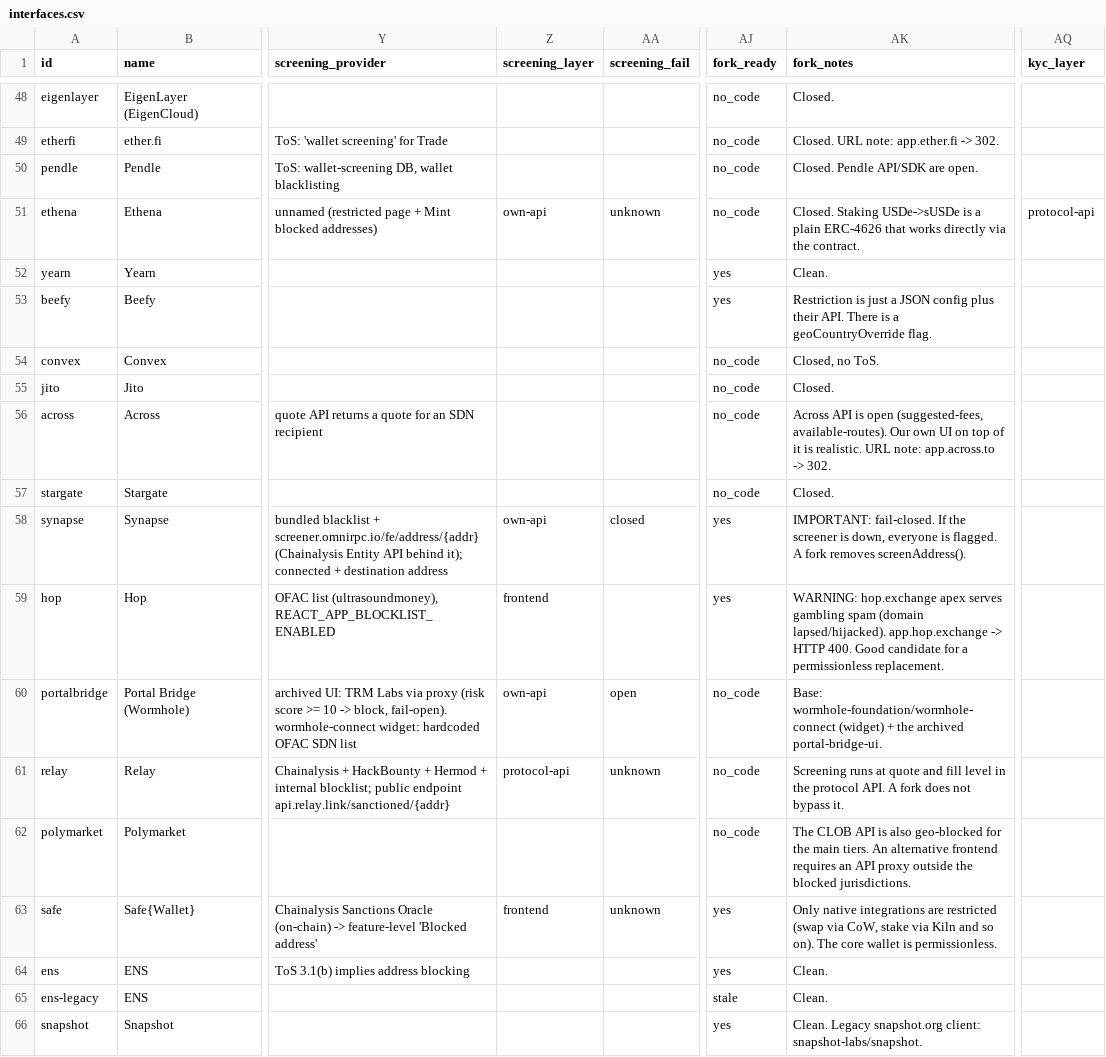
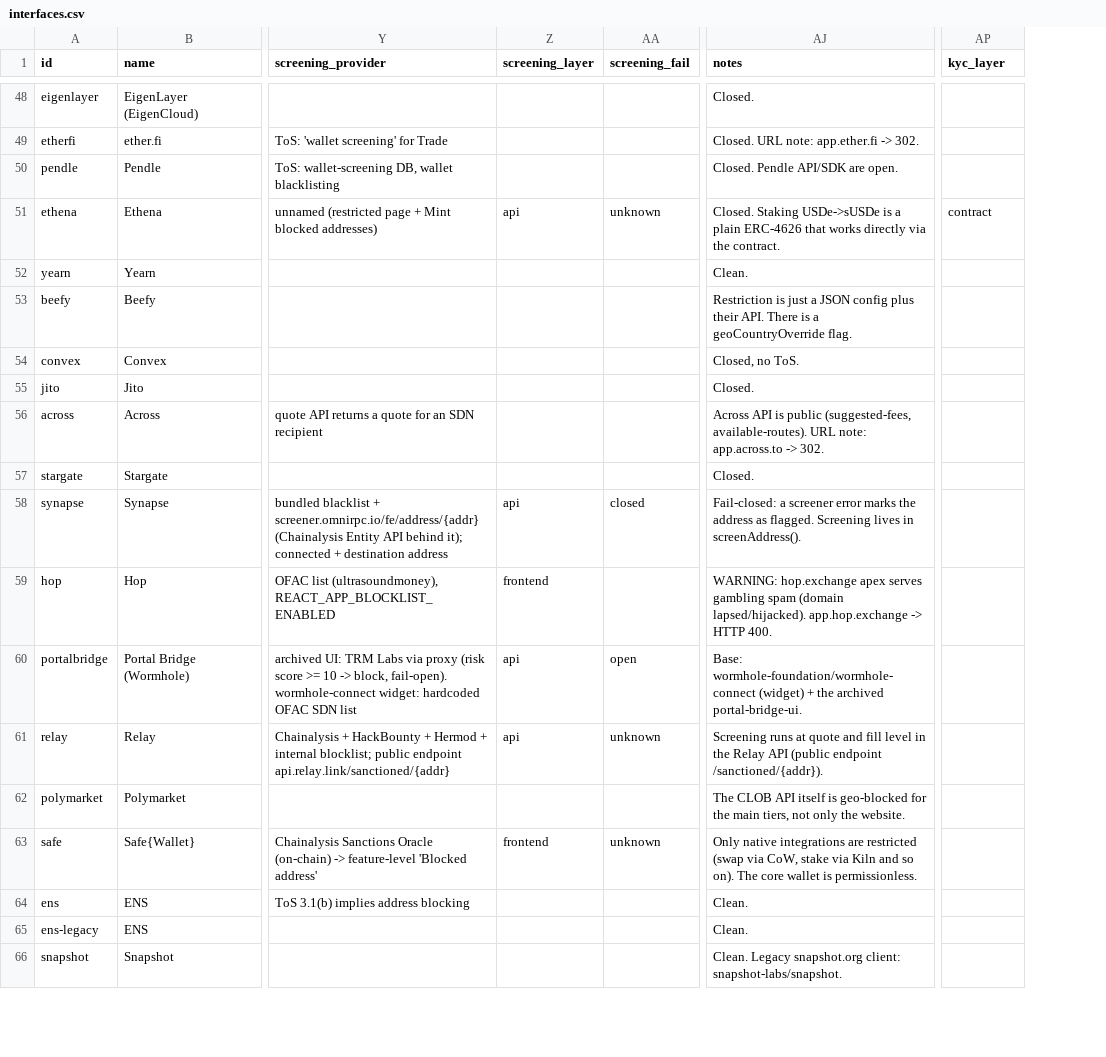
Before and after one commit to cp0x-org/pi-restricted-interfaces, a CSV file: monitor/out/interfaces.csv, drawn as a sheet; only a part is shown, gaps mark what is left out; removed rows and columns are numbered as before the commit, all else as after; the diff covers the shown part only; the diff names each change by its address in the sheet, - before the commit and + after, or states it on an @@ line.

Commit message:
Migrate restrictions dataset and UI components to new chart visualizations
- Removed `ForkChip` component and related logic.
- Replaced `fork_notes` with standardized `notes` field in dataset.
- Deprecated `FORK_READY` type and associated `ForkReady` field.
- Added `ShareBar`, `DonutChart`, and `BarList` components for visualizing restrictions data.
- Updated `restrictions` logic with unified `LAYER` definitions and refined `api` layer handling.
- Integrated summary utilities (`buildSummary`, `share`, `avg`) for enhanced dataset analysis.

```diff
--- a/monitor/out/interfaces.csv
+++ b/monitor/out/interfaces.csv
-column AJ (fork_ready), rows 48-66: no_code | no_code | no_code | no_code | yes | yes | no_code | no_code | no_code | no_code | yes | yes | no_code | no_code | no_code | yes | yes | stale | yes
-AJ1: fork_notes
+AJ1: notes
-Z51 (screening_layer): own-api
+Z51 (screening_layer): api
-AP51 (kyc_layer): protocol-api
+AP51 (kyc_layer): contract
-AJ56 (notes): …API is open (suggested-fees, available-routes). Our own UI on top of it is realistic. URL note:…
+AJ56 (notes): …API is public (suggested-fees, available-routes). URL note:…
-Z58 (screening_layer): own-api
+Z58 (screening_layer): api
-AJ58 (notes): IMPORTANT: fail-closed. If the screener is down, everyone is flagged. A fork removes screenAddress().
+AJ58 (notes): Fail-closed: a screener error marks the address as flagged. Screening lives in screenAddress().
-AJ59 (notes): …HTTP 400. Good candidate for a permissionless replacement.
+AJ59 (notes): …HTTP 400.
-Z60 (screening_layer): own-api
+Z60 (screening_layer): api
-Z61 (screening_layer): protocol-api
+Z61 (screening_layer): api
-AJ61 (notes): …in the protocol API. A fork does not bypass it.
+AJ61 (notes): …in the Relay API (public endpoint /sanctioned/{addr}).
-AJ62 (notes): …CLOB API is also geo-blocked for the main tiers. An alternative frontend requires an API proxy outside the blocked jurisdictions.
+AJ62 (notes): …CLOB API itself is geo-blocked for the main tiers, not only the website.
```
Also changed, not shown: 50 edited cells elsewhere in this file, 34 other files.
